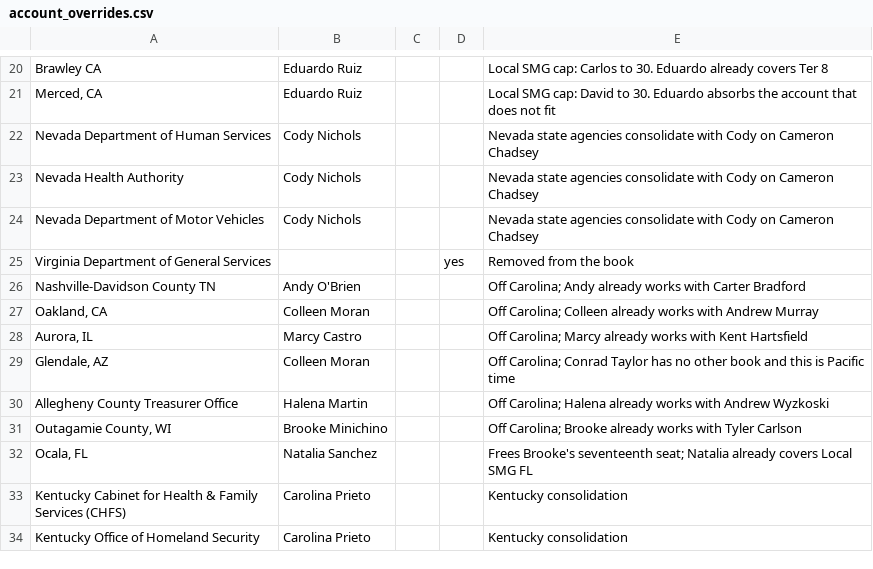
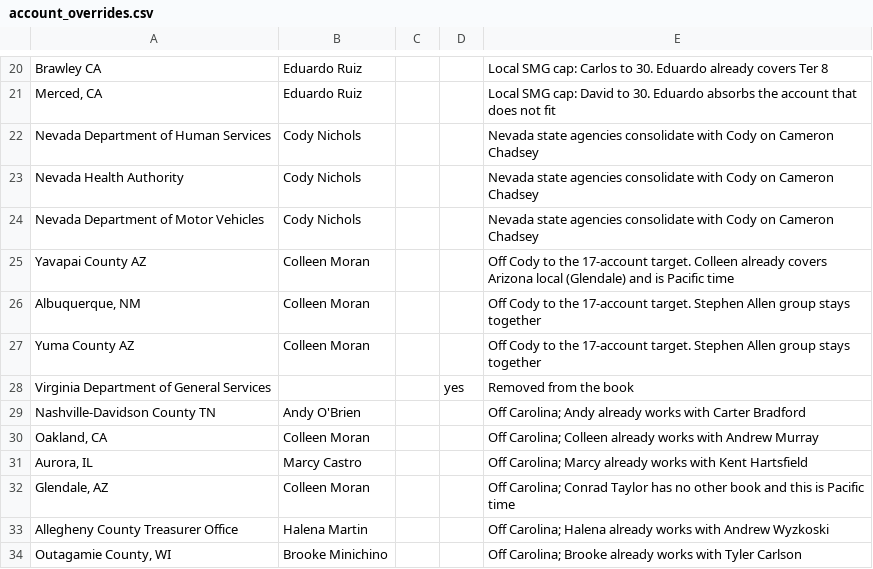
Before and after one commit to savannahlane/xp-planning, a CSV file: tiering/account_overrides.csv, drawn as a sheet; only a part is shown, gaps mark what is left out; the shorter side is filled out with more unchanged rows.

```diff
--- a/tiering/account_overrides.csv
+++ b/tiering/account_overrides.csv
@@ -24,2 +24,5 @@ Nevada Health Authority,Cody Nichols,,,Nevada state agencies consolidate with Co
 Nevada Department of Motor Vehicles,Cody Nichols,,,Nevada state agencies consolidate with Cody on Cameron Chadsey
+"Yavapai County AZ",Colleen Moran,,,Off Cody to the 17-account target. Colleen already covers Arizona local (Glendale) and is Pacific time
+"Albuquerque, NM",Colleen Moran,,,Off Cody to the 17-account target. Stephen Allen group stays together
+"Yuma County AZ",Colleen Moran,,,Off Cody to the 17-account target. Stephen Allen group stays together
 Virginia Department of General Services,,,yes,Removed from the book
```
Also changed, not shown: 1 other file.
